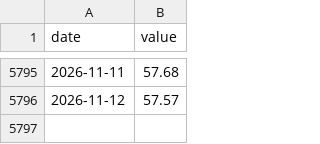
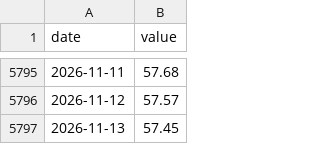
Before and after one commit to wfhungerland/konjunkturmonitor, a CSV file: data/static/gie_storage_de.csv, drawn as a sheet; only a part is shown, gaps mark what is left out; the diff names each change by its address in the sheet, - before the commit and + after, or states it on an @@ line.

```diff
--- a/data/static/gie_storage_de.csv
+++ b/data/static/gie_storage_de.csv
+row 5797: 2026-11-13 | 57.45
```
Also changed, not shown: data/archive/erscheinen.csv, 3 other files.
